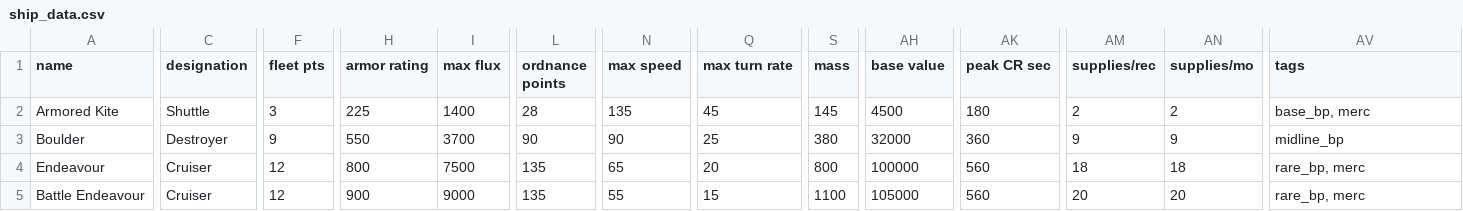
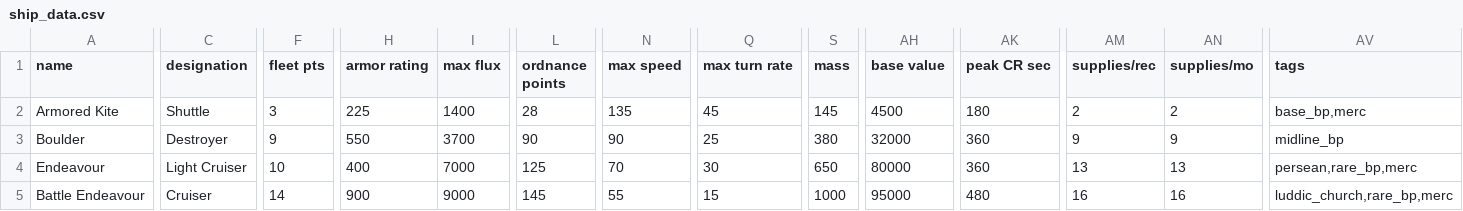
Before and after one commit to zveillette/star-sector-galo, a CSV file: data/hulls/ship_data.csv, drawn as a sheet; only a part is shown, gaps mark what is left out; the diff covers the shown part only; the diff names each change by its address in the sheet, - before the commit and + after, or states it on an @@ line.

```diff
--- a/data/hulls/ship_data.csv
+++ b/data/hulls/ship_data.csv
-AV2 (tags): base_bp, merc
+AV2 (tags): base_bp,merc
-C4 (designation): Cruiser
+C4 (designation): Light Cruiser
-F4 (fleet pts): 12
+F4 (fleet pts): 10
-H4 (armor rating): 800
+H4 (armor rating): 400
-I4 (max flux): 7500
+I4 (max flux): 7000
-L4 (ordnance points): 135
+L4 (ordnance points): 125
-N4 (max speed): 65
+N4 (max speed): 70
-Q4 (max turn rate): 20
+Q4 (max turn rate): 30
-S4 (mass): 800
+S4 (mass): 650
-AH4 (base value): 100000
+AH4 (base value): 80000
-AK4 (peak CR sec): 560
+AK4 (peak CR sec): 360
-AM4 (supplies/rec): 18
+AM4 (supplies/rec): 13
-AN4 (supplies/mo): 18
+AN4 (supplies/mo): 13
-AV4 (tags): rare_bp, merc
+AV4 (tags): persean,rare_bp,merc
-F5 (fleet pts): 12
+F5 (fleet pts): 14
-L5 (ordnance points): 135
+L5 (ordnance points): 145
-S5 (mass): 1100
+S5 (mass): 1000
-AH5 (base value): 105000
+AH5 (base value): 95000
-AK5 (peak CR sec): 560
+AK5 (peak CR sec): 480
-AM5 (supplies/rec): 20
+AM5 (supplies/rec): 16
-AN5 (supplies/mo): 20
+AN5 (supplies/mo): 16
-AV5 (tags): rare_bp, merc
+AV5 (tags): luddic_church,rare_bp,merc
```
Also changed, not shown: 8 edited cells elsewhere in this file, data/strings/descriptions.csv, 18 other files.
